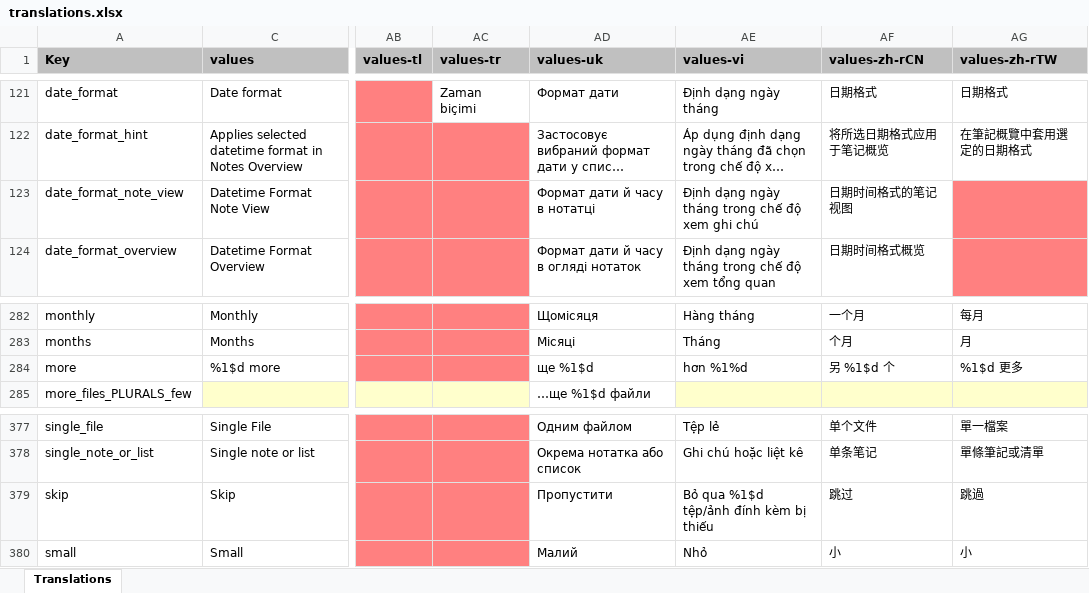
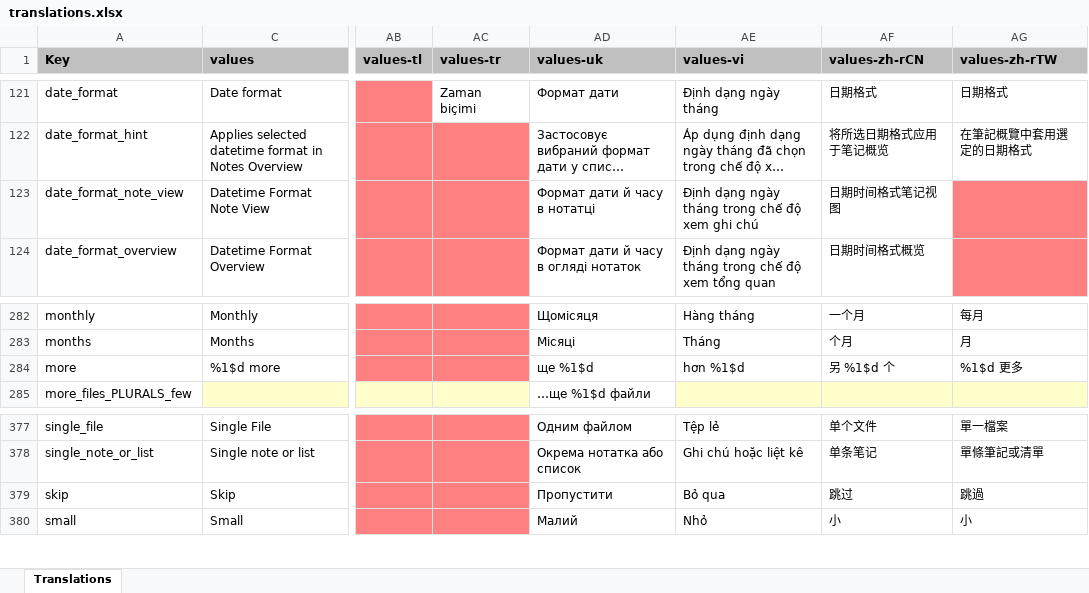
Before and after one commit to cuchipandy/NotallyX_Search_Friendly, an Excel workbook: app/translations.xlsx, sheet Translations, drawn as a sheet; only a part is shown, gaps mark what is left out; long unchanged cells end in …; values as stored, in another font and other column widths than the file's, no borders; charts and pictures not drawn; the diff covers the shown part only; the diff names each change by its address in the sheet, - before the commit and + after, or states it on an @@ line.

Commit message:
Translation/update (#994)

```diff
--- a/app/translations.xlsx (sheet Translations)
+++ b/app/translations.xlsx (sheet Translations)
-AF123 (values-zh-rCN): 日期时间格式的笔记视图
+AF123 (values-zh-rCN): 日期时间格式笔记视图
-AE284 (values-vi): hơn %1%d
+AE284 (values-vi): hơn %1$d
-AE379 (values-vi): Bỏ qua %1$d tệp/ảnh đính kèm bị thiếu
+AE379 (values-vi): Bỏ qua
```
Also changed, not shown: 18 edited cells and cell formats elsewhere in this sheet, 1 other file.
